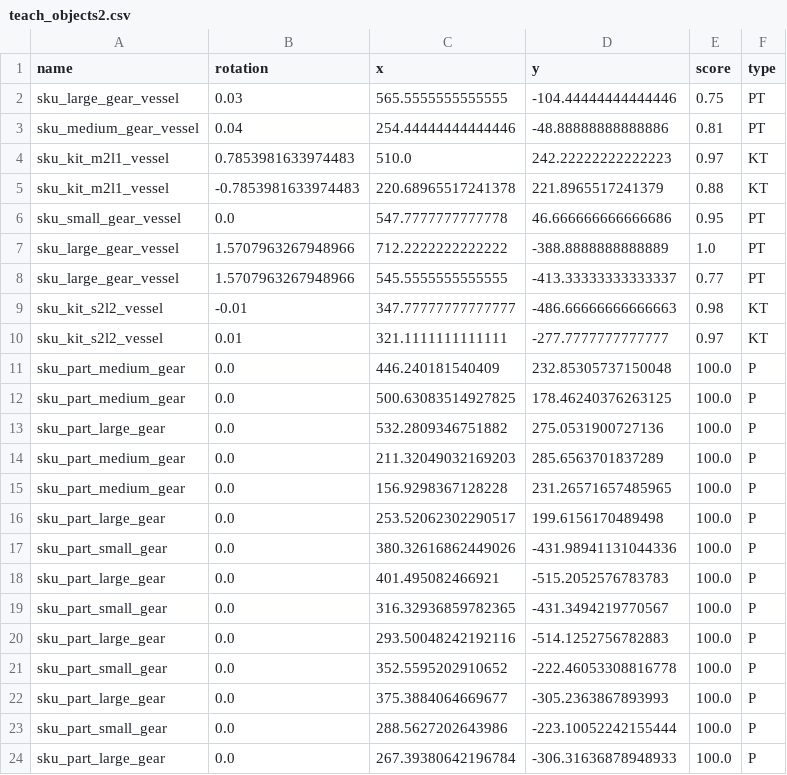
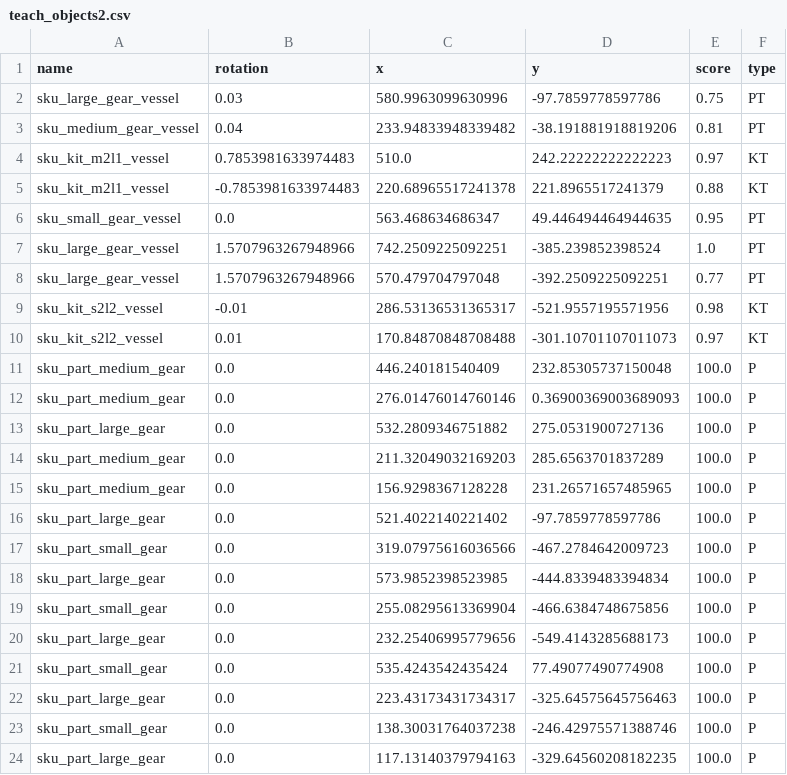
Before and after one commit to wshackle/aprs-framework, a CSV file: example_settings/multiple_simulated_systems_settings/teach_objects2.csv, drawn as a sheet.

Commit message:
update object view selection use zeroed posmaps in sim

```diff
--- a/example_settings/multiple_simulated_systems_settings/teach_objects2.csv
+++ b/example_settings/multiple_simulated_systems_settings/teach_objects2.csv
@@ -1,13 +1,13 @@
 name,rotation,x,y,score,type
-sku_large_gear_vessel,0.03,565.5555555555555,-104.44444444444446,0.75,PT
-sku_medium_gear_vessel,0.04,254.44444444444446,-48.88888888888886,0.81,PT
+sku_large_gear_vessel,0.03,580.9963099630996,-97.7859778597786,0.75,PT
+sku_medium_gear_vessel,0.04,233.94833948339482,-38.191881918819206,0.81,PT
 sku_kit_m2l1_vessel,0.7853981633974483,510.0,242.22222222222223,0.97,KT
 sku_kit_m2l1_vessel,-0.7853981633974483,220.68965517241378,221.8965517241379,0.88,KT
-sku_small_gear_vessel,0.0,547.7777777777778,46.666666666666686,0.95,PT
-sku_large_gear_vessel,1.5707963267948966,712.2222222222222,-388.8888888888889,1.0,PT
-sku_large_gear_vessel,1.5707963267948966,545.5555555555555,-413.33333333333337,0.77,PT
-sku_kit_s2l2_vessel,-0.01,347.77777777777777,-486.66666666666663,0.98,KT
-sku_kit_s2l2_vessel,0.01,321.1111111111111,-277.7777777777777,0.97,KT
+sku_small_gear_vessel,0.0,563.468634686347,49.446494464944635,0.95,PT
+sku_large_gear_vessel,1.5707963267948966,742.2509225092251,-385.239852398524,1.0,PT
+sku_large_gear_vessel,1.5707963267948966,570.479704797048,-392.2509225092251,0.77,PT
+sku_kit_s2l2_vessel,-0.01,286.53136531365317,-521.9557195571956,0.98,KT
+sku_kit_s2l2_vessel,0.01,170.84870848708488,-301.10701107011073,0.97,KT
 sku_part_medium_gear,0.0,446.240181540409,232.85305737150048,100.0,P
-sku_part_medium_gear,0.0,500.63083514927825,178.46240376263125,100.0,P
+sku_part_medium_gear,0.0,276.01476014760146,0.36900369003689093,100.0,P
 sku_part_large_gear,0.0,532.2809346751882,275.0531900727136,100.0,P
@@ -15,10 +15,10 @@ sku_part_medium_gear,0.0,211.32049032169203,285.6563701837289,100.0,P
 sku_part_medium_gear,0.0,156.9298367128228,231.26571657485965,100.0,P
-sku_part_large_gear,0.0,253.52062302290517,199.6156170489498,100.0,P
-sku_part_small_gear,0.0,380.32616862449026,-431.98941131044336,100.0,P
-sku_part_large_gear,0.0,401.495082466921,-515.2052576783783,100.0,P
-sku_part_small_gear,0.0,316.32936859782365,-431.3494219770567,100.0,P
-sku_part_large_gear,0.0,293.50048242192116,-514.1252756782883,100.0,P
-sku_part_small_gear,0.0,352.5595202910652,-222.46053308816778,100.0,P
-sku_part_large_gear,0.0,375.3884064669677,-305.2363867893993,100.0,P
-sku_part_small_gear,0.0,288.5627202643986,-223.10052242155444,100.0,P
-sku_part_large_gear,0.0,267.39380642196784,-306.31636878948933,100.0,P
+sku_part_large_gear,0.0,521.4022140221402,-97.7859778597786,100.0,P
+sku_part_small_gear,0.0,319.07975616036566,-467.2784642009723,100.0,P
+sku_part_large_gear,0.0,573.9852398523985,-444.8339483394834,100.0,P
+sku_part_small_gear,0.0,255.08295613369904,-466.6384748675856,100.0,P
+sku_part_large_gear,0.0,232.25406995779656,-549.4143285688173,100.0,P
+sku_part_small_gear,0.0,535.4243542435424,77.49077490774908,100.0,P
+sku_part_large_gear,0.0,223.43173431734317,-325.64575645756463,100.0,P
+sku_part_small_gear,0.0,138.30031764037238,-246.42975571388746,100.0,P
+sku_part_large_gear,0.0,117.13140379794163,-329.64560208182235,100.0,P
```
Also changed, not shown: 5 other files.
